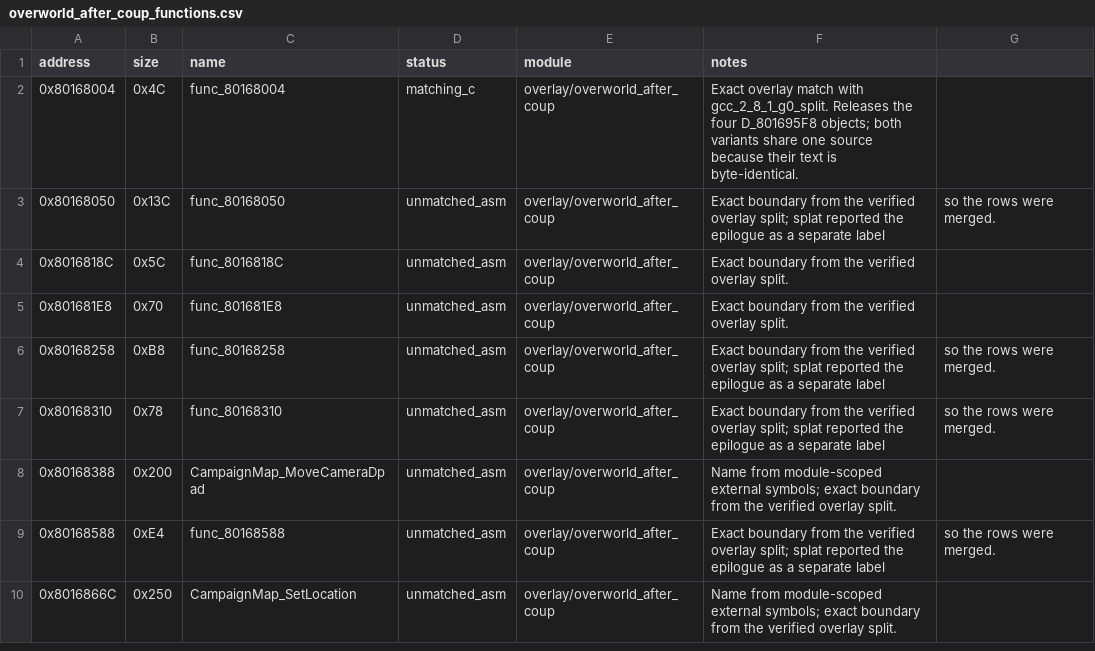
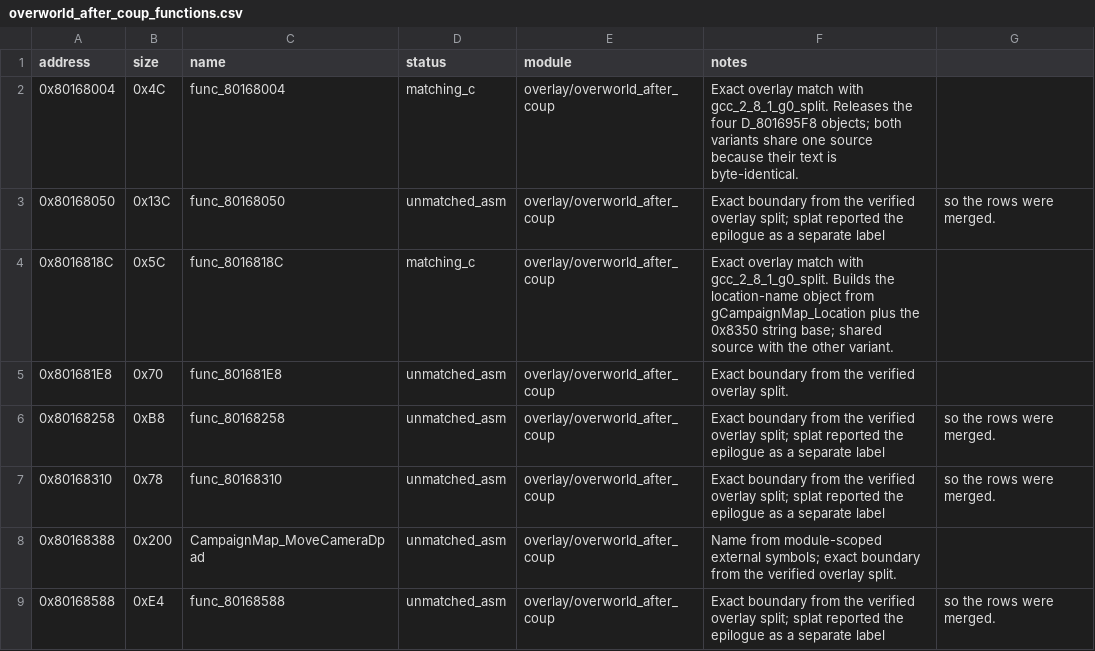
Before and after one commit to MaChInEgUn3/memories-decomp, a CSV file: config/slus_01411/overlays/overworld_after_coup_functions.csv, drawn as a sheet; only a part is shown; the shorter side is filled out with more unchanged rows.

Commit message:
decomp: match func_8016818C in both overworld variants (#303)
Matches func_8016818C in both overworld variants.

0x8016818C, 0x5C, matched with gcc_2_8_1_g0_split. It indexes the location
string table at 0x8350 by gCampaignMap_Location, builds the label object and
registers it.

The string base is corroborated by the module symbol notes and by the sixteen
map locations recorded in the game notes. A single shared source serves both
variants, following the pattern established for the teardown routine.

Part of #162.

```diff
--- a/config/slus_01411/overlays/overworld_after_coup_functions.csv
+++ b/config/slus_01411/overlays/overworld_after_coup_functions.csv
@@ -3,3 +3,3 @@ address,size,name,status,module,notes
 0x80168050,0x13C,func_80168050,unmatched_asm,overlay/overworld_after_coup,Exact boundary from the verified overlay split; splat reported the epilogue as a separate label, so the rows were merged.
-0x8016818C,0x5C,func_8016818C,unmatched_asm,overlay/overworld_after_coup,Exact boundary from the verified overlay split.
+0x8016818C,0x5C,func_8016818C,matching_c,overlay/overworld_after_coup,Exact overlay match with gcc_2_8_1_g0_split. Builds the location-name object from gCampaignMap_Location plus the 0x8350 string base; shared source with the other variant.
 0x801681E8,0x70,func_801681E8,unmatched_asm,overlay/overworld_after_coup,Exact boundary from the verified overlay split.
```
Also changed, not shown: config/slus_01411/overlays/overworld_before_coup_functions.csv, 6 other files.
